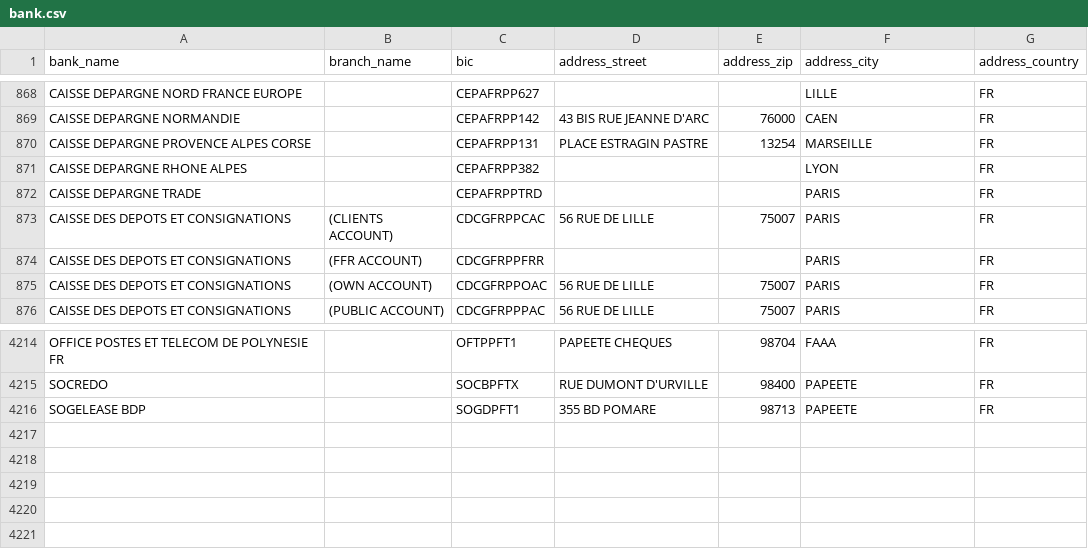
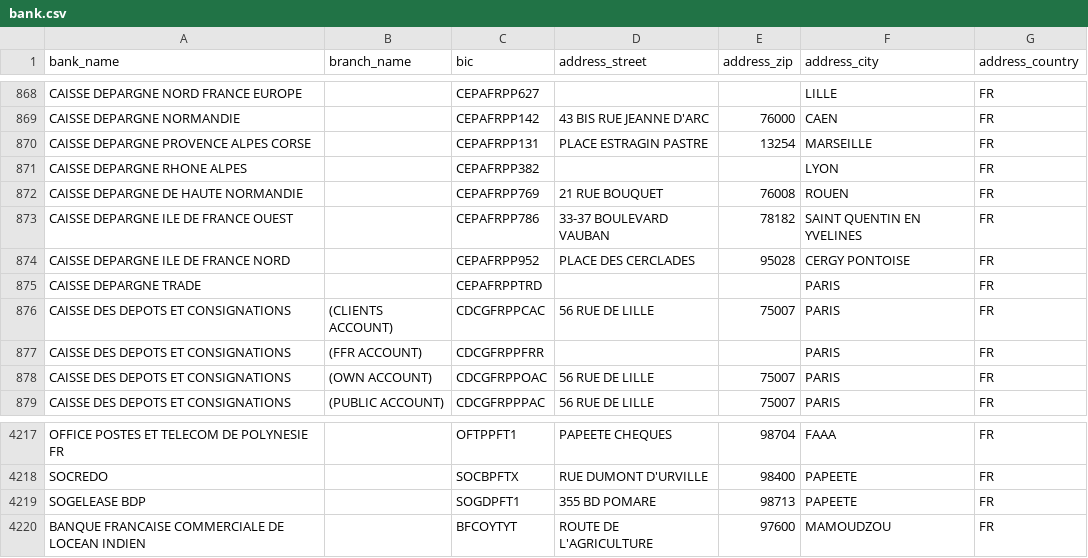
Before and after one commit to fatizch/tryton, a CSV file: modules/bank_cog/test_case_data/en_US/bank.csv, drawn as a sheet; only a part is shown, gaps mark what is left out; the diff names each change by its address in the sheet, - before the commit and + after, or states it on an @@ line.

Commit message:
bank_cog: add missing BIC http://rietveld.coopengo.com/11240001

```diff
--- a/modules/bank_cog/test_case_data/en_US/bank.csv
+++ b/modules/bank_cog/test_case_data/en_US/bank.csv
+row 872: CAISSE DEPARGNE DE HAUTE NORMANDIE |  | CEPAFRPP769 | 21 RUE BOUQUET | 76008 | ROUEN | FR
+row 873: CAISSE DEPARGNE ILE DE FRANCE OUEST |  | CEPAFRPP786 | 33-37 BOULEVARD VAUBAN | 78182 | SAINT QUENTIN EN YVELINES | FR
+row 874: CAISSE DEPARGNE ILE DE FRANCE NORD |  | CEPAFRPP952 | PLACE DES CERCLADES | 95028 | CERGY PONTOISE | FR
+row 4220: BANQUE FRANCAISE COMMERCIALE DE LOCEAN INDIEN |  | BFCOYTYT | ROUTE DE L'AGRICULTURE | 97600 | MAMOUDZOU | FR
```
Also changed, not shown: modules/bank_cog/test_case_data/fr_FR/bank.csv.
